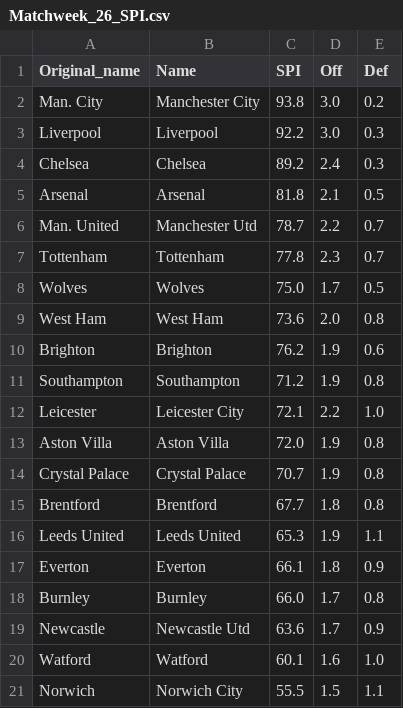
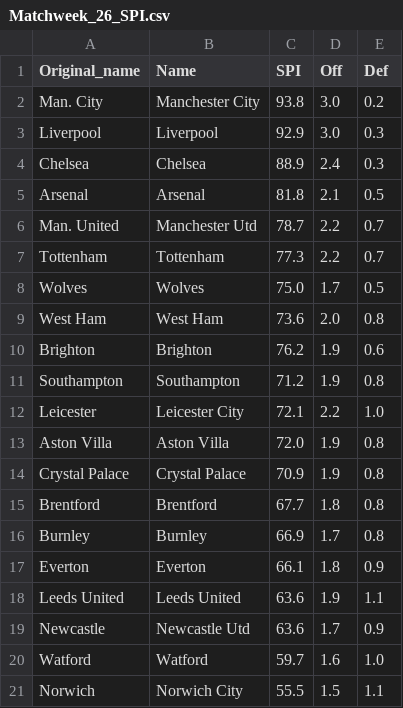
Before and after one commit to weaversd/EPL_2021-2022, a CSV file: SPI_tables/Matchweek_26_SPI.csv, drawn as a sheet.

```diff
--- a/SPI_tables/Matchweek_26_SPI.csv
+++ b/SPI_tables/Matchweek_26_SPI.csv
@@ -2,7 +2,7 @@
 "Man. City","Manchester City","93.8","3.0","0.2"
-"Liverpool","Liverpool","92.2","3.0","0.3"
-"Chelsea","Chelsea","89.2","2.4","0.3"
+"Liverpool","Liverpool","92.9","3.0","0.3"
+"Chelsea","Chelsea","88.9","2.4","0.3"
 "Arsenal","Arsenal","81.8","2.1","0.5"
 "Man. United","Manchester Utd","78.7","2.2","0.7"
-"Tottenham","Tottenham","77.8","2.3","0.7"
+"Tottenham","Tottenham","77.3","2.2","0.7"
 "Wolves","Wolves","75.0","1.7","0.5"
@@ -13,9 +13,9 @@
 "Aston Villa","Aston Villa","72.0","1.9","0.8"
-"Crystal Palace","Crystal Palace","70.7","1.9","0.8"
+"Crystal Palace","Crystal Palace","70.9","1.9","0.8"
 "Brentford","Brentford","67.7","1.8","0.8"
-"Leeds United","Leeds United","65.3","1.9","1.1"
+"Burnley","Burnley","66.9","1.7","0.8"
 "Everton","Everton","66.1","1.8","0.9"
-"Burnley","Burnley","66.0","1.7","0.8"
+"Leeds United","Leeds United","63.6","1.9","1.1"
 "Newcastle","Newcastle Utd","63.6","1.7","0.9"
-"Watford","Watford","60.1","1.6","1.0"
+"Watford","Watford","59.7","1.6","1.0"
 "Norwich","Norwich City","55.5","1.5","1.1"
```
Also changed, not shown: current_table_output/Matchweek_26_table.csv, 34 other files.
